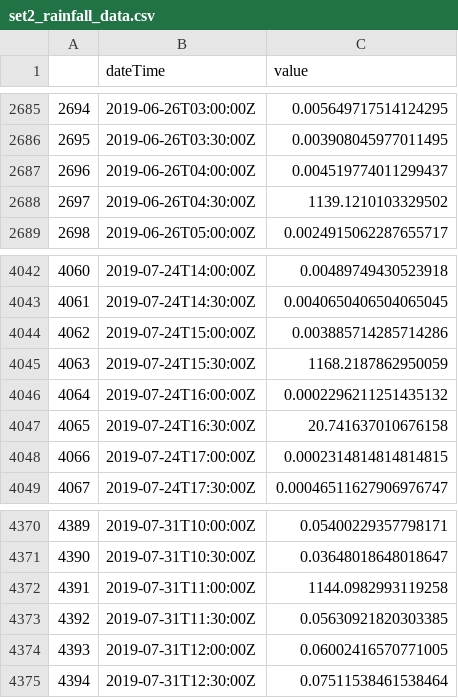
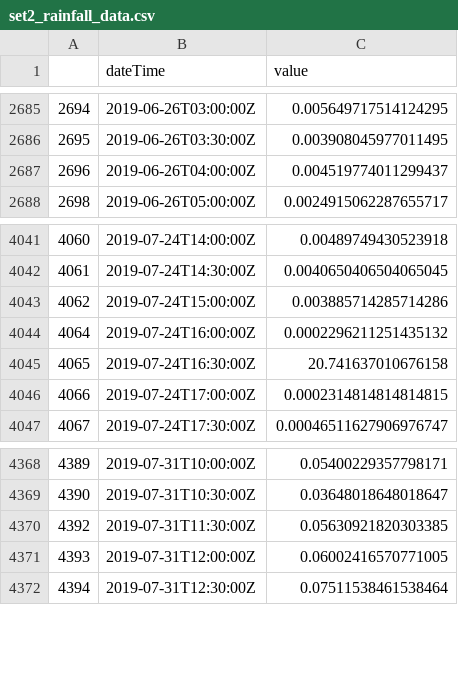
Before and after one commit to KondrotM/AI_Test, a CSV file: CT5055/set_2/set2_rainfall_data.csv, drawn as a sheet; only a part is shown, gaps mark what is left out; the diff names each change by its address in the sheet, - before the commit and + after, or states it on an @@ line.

Commit message:
Set upload
Uploade =d changes to data

```diff
--- a/CT5055/set_2/set2_rainfall_data.csv
+++ b/CT5055/set_2/set2_rainfall_data.csv
-row 2688: 2697 | 2019-06-26T04:30:00Z | 1139.1210103329502
-row 4045: 4063 | 2019-07-24T15:30:00Z | 1168.2187862950059
-row 4372: 4391 | 2019-07-31T11:00:00Z | 1144.0982993119258
```
Also changed, not shown: 21 other files.
